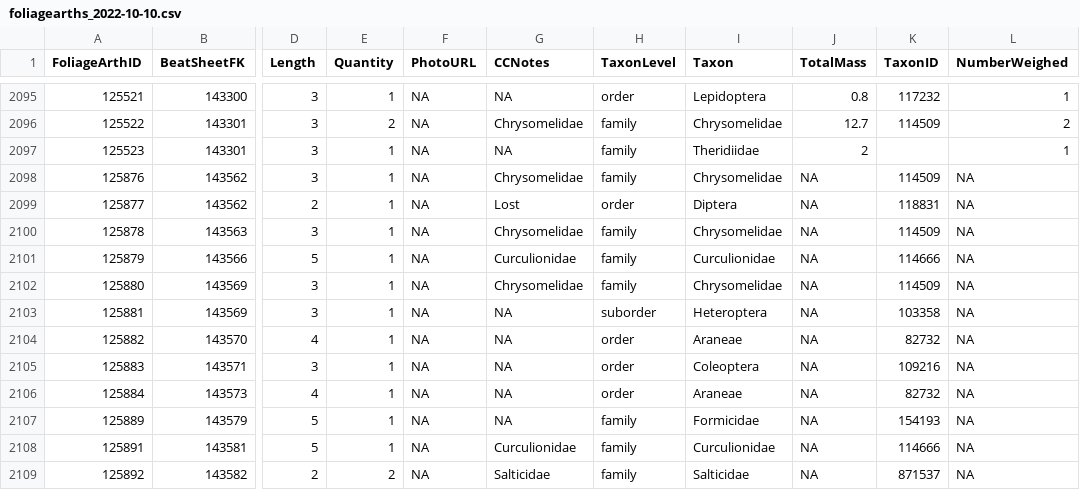
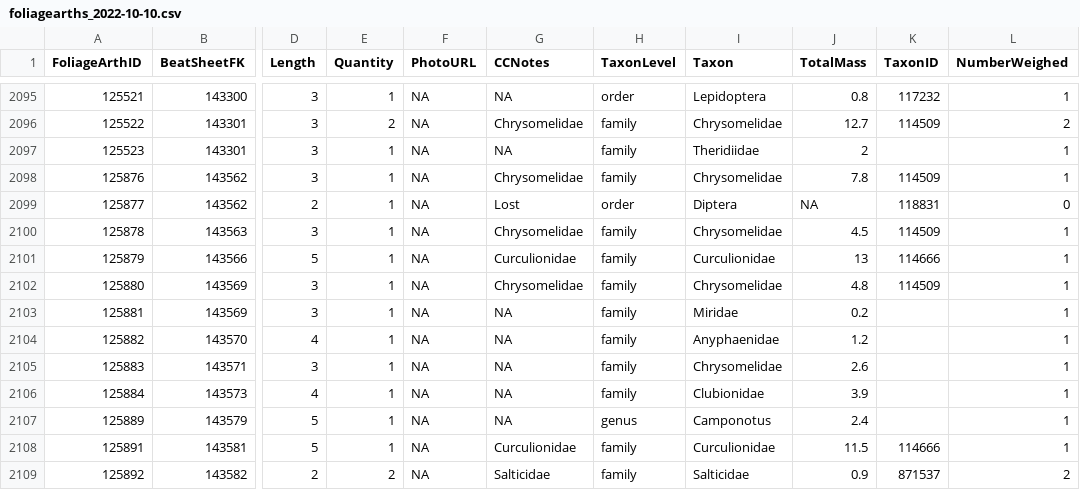
Before and after one commit to IREdwards27/arths-on-landscapes, a CSV file: data/foliagearths_2022-10-10.csv, drawn as a sheet; only a part is shown, gaps mark what is left out; the diff covers the shown part only; the diff names each change by its address in the sheet, - before the commit and + after, or states it on an @@ line.

```diff
--- a/data/foliagearths_2022-10-10.csv
+++ b/data/foliagearths_2022-10-10.csv
-J2098 (TotalMass): NA
+J2098 (TotalMass): 7.8
-L2098 (NumberWeighed): NA
+L2098 (NumberWeighed): 1
-L2099 (NumberWeighed): NA
+L2099 (NumberWeighed): 0
-J2100 (TotalMass): NA
+J2100 (TotalMass): 4.5
-L2100:L2108 (NumberWeighed): NA
+L2100:L2108 (NumberWeighed): 1
-J2101 (TotalMass): NA
+J2101 (TotalMass): 13
-J2102 (TotalMass): NA
+J2102 (TotalMass): 4.8
-H2103 (TaxonLevel): suborder
+H2103 (TaxonLevel): family
-I2103 (Taxon): Heteroptera
+I2103 (Taxon): Miridae
-J2103 (TotalMass): NA
+J2103 (TotalMass): 0.2
-K2103 (TaxonID): 103358
+K2103 (TaxonID): (empty)
-H2104:H2106 (TaxonLevel): order
+H2104:H2106 (TaxonLevel): family
-I2104 (Taxon): Araneae
+I2104 (Taxon): Anyphaenidae
-J2104 (TotalMass): NA
+J2104 (TotalMass): 1.2
-K2104 (TaxonID): 82732
+K2104 (TaxonID): (empty)
-I2105 (Taxon): Coleoptera
+I2105 (Taxon): Chrysomelidae
-J2105 (TotalMass): NA
+J2105 (TotalMass): 2.6
-K2105 (TaxonID): 109216
+K2105 (TaxonID): (empty)
-I2106 (Taxon): Araneae
+I2106 (Taxon): Clubionidae
-J2106 (TotalMass): NA
+J2106 (TotalMass): 3.9
-K2106 (TaxonID): 82732
+K2106 (TaxonID): (empty)
-H2107 (TaxonLevel): family
+H2107 (TaxonLevel): genus
-I2107 (Taxon): Formicidae
+I2107 (Taxon): Camponotus
-J2107 (TotalMass): NA
+J2107 (TotalMass): 2.4
-K2107 (TaxonID): 154193
+K2107 (TaxonID): (empty)
-J2108 (TotalMass): NA
+J2108 (TotalMass): 11.5
-J2109 (TotalMass): NA
+J2109 (TotalMass): 0.9
-L2109 (NumberWeighed): NA
+L2109 (NumberWeighed): 2
```
Also changed, not shown: 24 edited cells elsewhere in this file, data/beatsheets_2022-08-16.csv.
